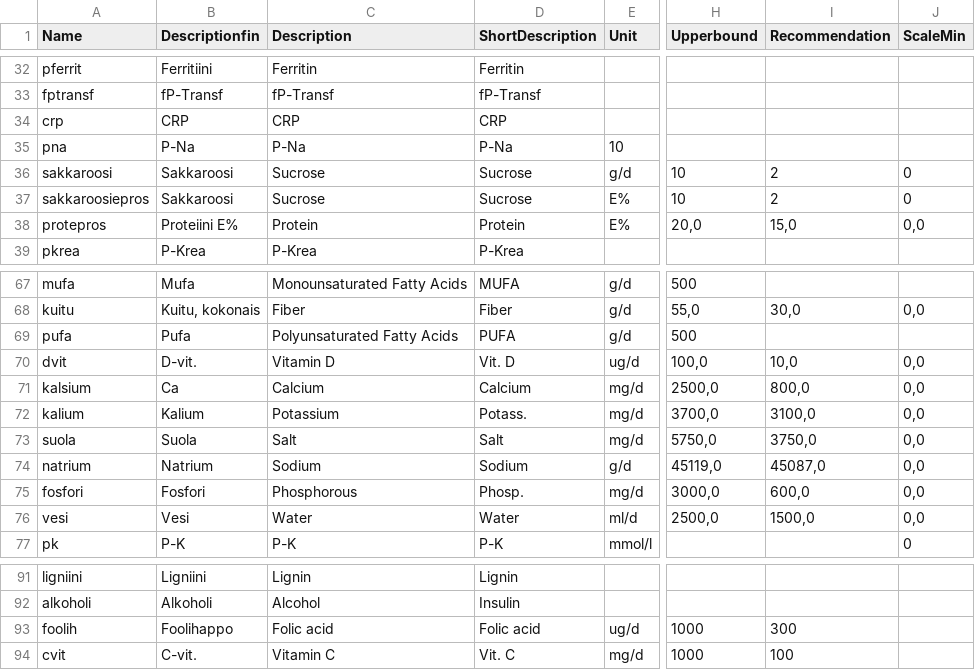
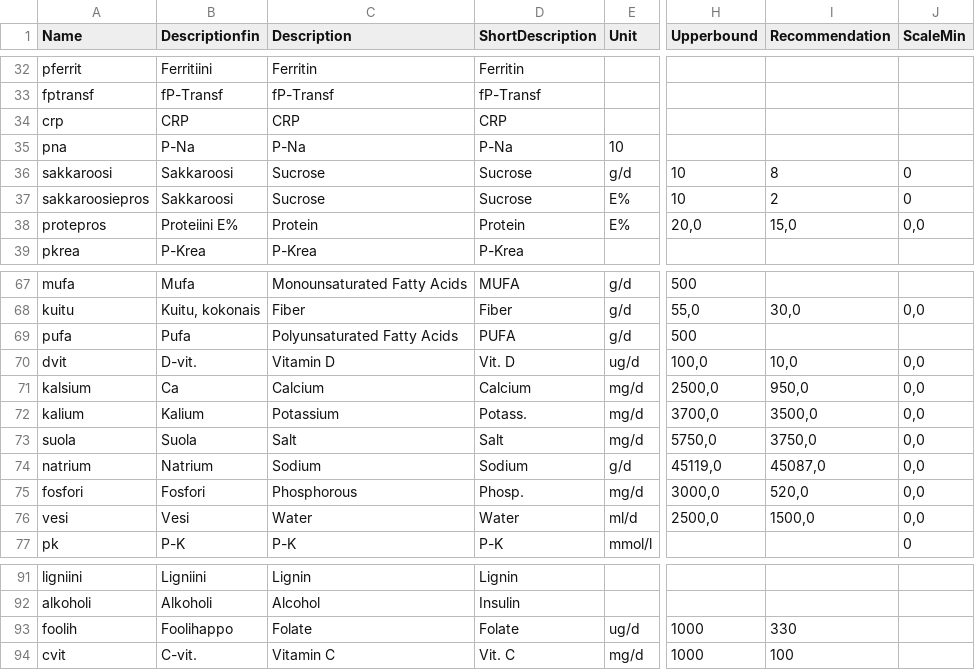
Before and after one commit to turkiaj/personal-diet-inference, a CSV file: data/diet_data_description.csv, drawn as a sheet; only a part is shown, gaps mark what is left out; the diff names each change by its address in the sheet, - before the commit and + after, or states it on an @@ line.

```diff
--- a/data/diet_data_description.csv
+++ b/data/diet_data_description.csv
-I36 (Recommendation): 2
+I36 (Recommendation): 8
-I71 (Recommendation): 800,0
+I71 (Recommendation): 950,0
-I72 (Recommendation): 3100,0
+I72 (Recommendation): 3500,0
-I75 (Recommendation): 600,0
+I75 (Recommendation): 520,0
-C93 (Description): Folic acid
+C93 (Description): Folate
-D93 (ShortDescription): Folic acid
+D93 (ShortDescription): Folate
-I93 (Recommendation): 300
+I93 (Recommendation): 330
```
Also changed, not shown: 2 other files.
